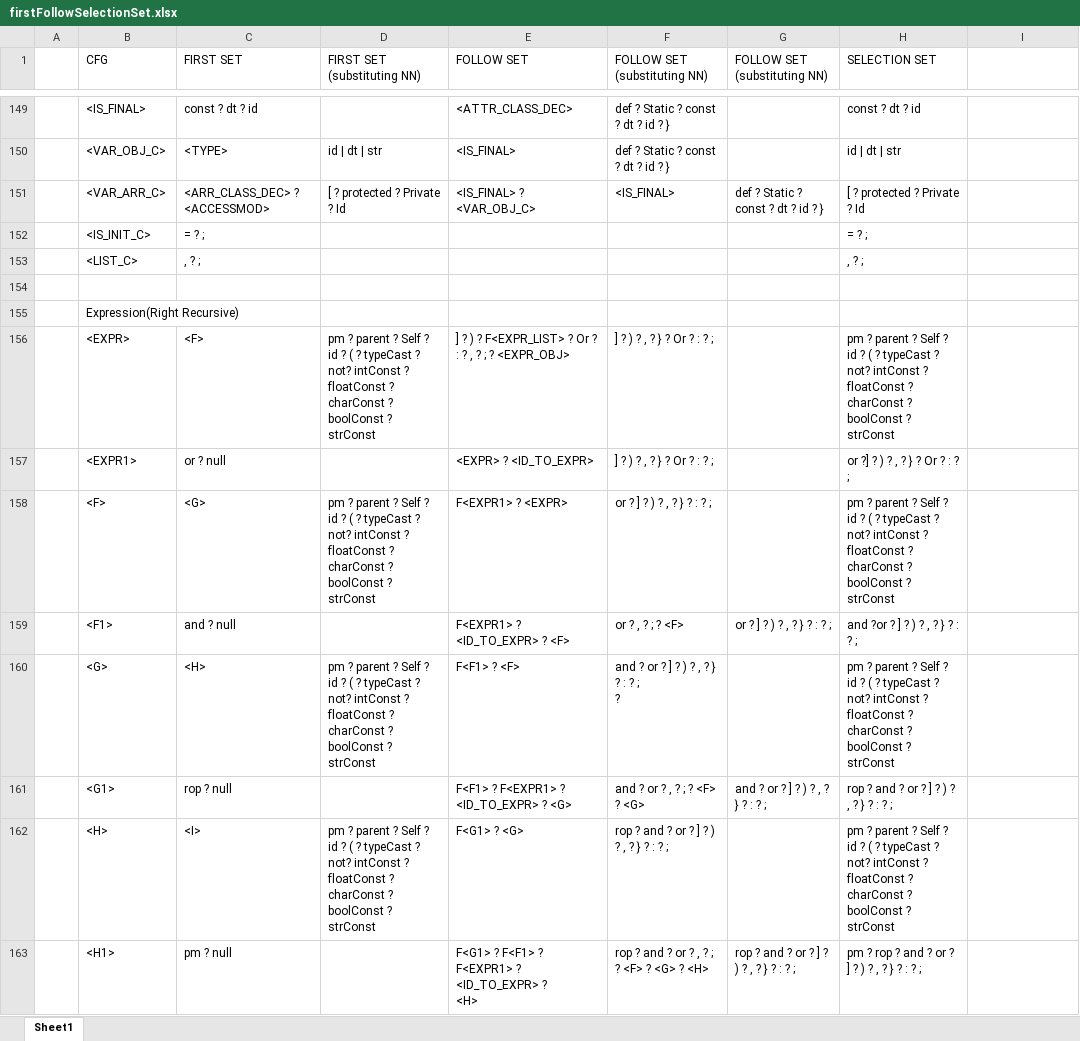
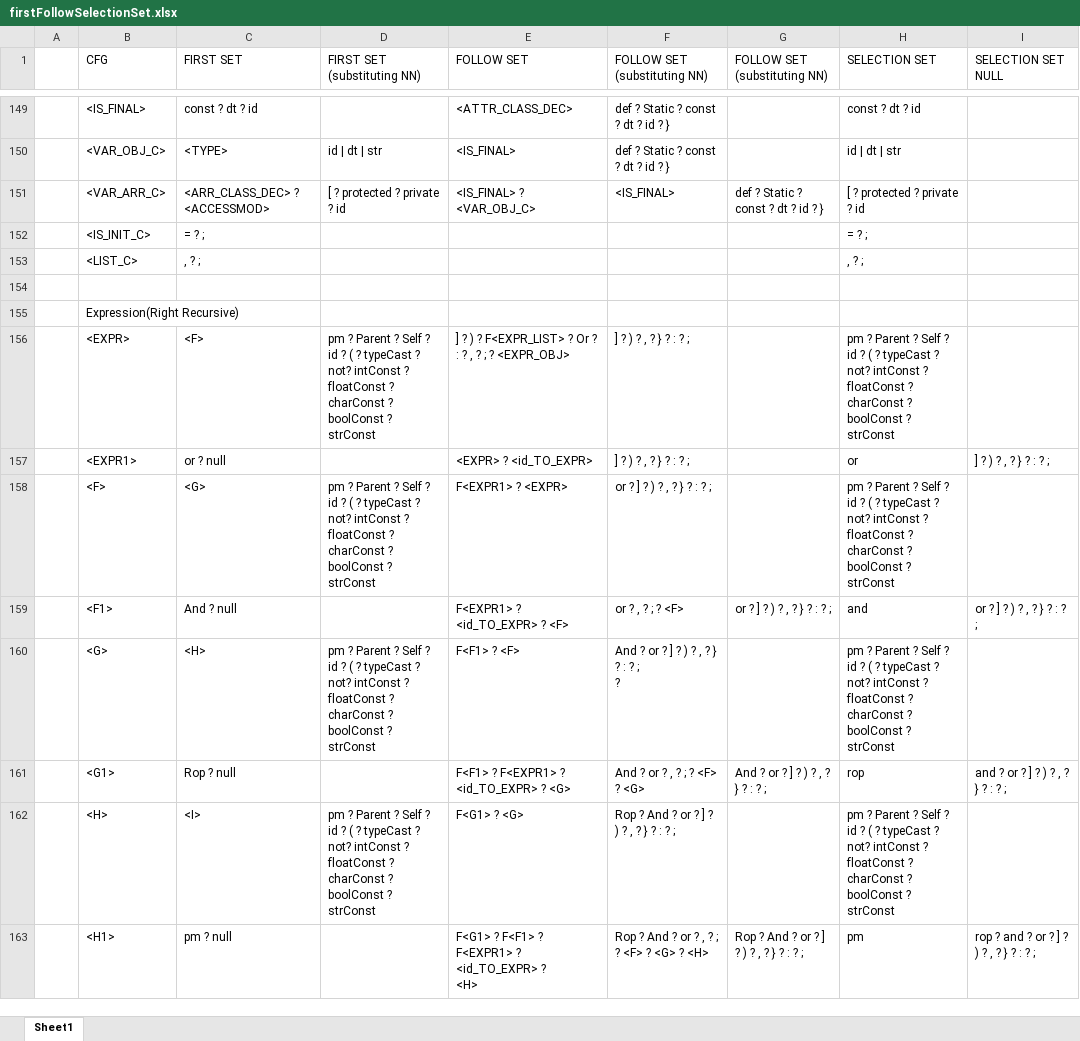
Before and after one commit to umar-anzar/Front-End-Compiler-Project, an Excel workbook: Mio Language Design/Syntax Analyze Phase/FirstFollowSelectionSet/firstFollowSelectionSet.xlsx, sheet Sheet1, drawn as a sheet; only a part is shown, gaps mark what is left out; values as stored, in another font and other column widths than the file's, no cell formats; ↵ is a line break in a cell; the diff covers the shown part only; the diff names each change by its address in the sheet, - before the commit and + after, or states it on an @@ line.

Commit message:
UPDATE FOLLOWSET FIXED AND SELECTIONSET

```diff
--- a/Mio Language Design/Syntax Analyze Phase/FirstFollowSelectionSet/firstFollowSelectionSet.xlsx (sheet Sheet1)
+++ b/Mio Language Design/Syntax Analyze Phase/FirstFollowSelectionSet/firstFollowSelectionSet.xlsx (sheet Sheet1)
-I1: (empty)
+I1: SELECTION SET NULL
-D151 (FIRST SET (substituting NN)): [ ? protected ? Private ? Id
+D151 (FIRST SET (substituting NN)): [ ? protected ? private ? id
-H151 (SELECTION SET): [ ? protected ? Private ? Id
+H151 (SELECTION SET): [ ? protected ? private ? id
-D156 (FIRST SET (substituting NN)): pm ? parent ? Self…
+D156 (FIRST SET (substituting NN)): pm ? Parent ? Self…
-F156:F157 (FOLLOW SET (substituting NN)): ] ? ) ? , ? } ? Or ? : ? ;
+F156:F157 (FOLLOW SET (substituting NN)): ] ? ) ? , ? } ? : ? ;
-H156 (SELECTION SET): pm ? parent ? Self…
+H156 (SELECTION SET): pm ? Parent ? Self…
-E157 (FOLLOW SET): <EXPR> ? <ID_TO_EXPR>
+E157 (FOLLOW SET): <EXPR> ? <id_TO_EXPR>
-H157 (SELECTION SET): or ?] ? ) ? , ? } ? Or ? : ? ;
+H157 (SELECTION SET): or
-I157 (SELECTION SET NULL): (empty)
+I157 (SELECTION SET NULL): ] ? ) ? , ? } ? : ? ;
-D158 (FIRST SET (substituting NN)): pm ? parent ? Self…
+D158 (FIRST SET (substituting NN)): pm ? Parent ? Self…
-H158 (SELECTION SET): pm ? parent ? Self…
+H158 (SELECTION SET): pm ? Parent ? Self…
-C159 (FIRST SET): and ? null
+C159 (FIRST SET): And ? null
-E159 (FOLLOW SET): F<EXPR1> ? <ID_TO_EXPR> ? <F>
+E159 (FOLLOW SET): F<EXPR1> ? <id_TO_EXPR> ? <F>
-H159 (SELECTION SET): and ?or ? ] ? ) ? , ? } ? : ? ;
+H159 (SELECTION SET): and
-I159 (SELECTION SET NULL): (empty)
+I159 (SELECTION SET NULL): or ? ] ? ) ? , ? } ? : ? ;
-D160 (FIRST SET (substituting NN)): pm ? parent ? Self…
+D160 (FIRST SET (substituting NN)): pm ? Parent ? Self…
-F160 (FOLLOW SET (substituting NN)): and ? or ? ] ? ) ? , ? } ? : ? ; ↵ ?
+F160 (FOLLOW SET (substituting NN)): And ? or ? ] ? ) ? , ? } ? : ? ; ↵ ?
-H160 (SELECTION SET): pm ? parent ? Self…
+H160 (SELECTION SET): pm ? Parent ? Self…
-C161 (FIRST SET): rop ? null
+C161 (FIRST SET): Rop ? null
-E161 (FOLLOW SET): F<F1> ? F<EXPR1> ? <ID_TO_EXPR> ? <G>
+E161 (FOLLOW SET): F<F1> ? F<EXPR1> ? <id_TO_EXPR> ? <G>
-F161 (FOLLOW SET (substituting NN)): and ? or ? , ? ; ? <F> ? <G>
+F161 (FOLLOW SET (substituting NN)): And ? or ? , ? ; ? <F> ? <G>
-G161 (FOLLOW SET (substituting NN)): and ? or ? ] ? ) ? , ? } ? : ? ;
+G161 (FOLLOW SET (substituting NN)): And ? or ? ] ? ) ? , ? } ? : ? ;
-H161 (SELECTION SET): rop ? and ? or ? ] ? ) ? , ? } ? : ? ;
+H161 (SELECTION SET): rop
-I161 (SELECTION SET NULL): (empty)
+I161 (SELECTION SET NULL): and ? or ? ] ? ) ? , ? } ? : ? ;
-D162 (FIRST SET (substituting NN)): pm ? parent ? Self…
+D162 (FIRST SET (substituting NN)): pm ? Parent ? Self…
-F162 (FOLLOW SET (substituting NN)): rop ? and ? or ? ] ? ) ? , ? } ? : ? ;
+F162 (FOLLOW SET (substituting NN)): Rop ? And ? or ? ] ? ) ? , ? } ? : ? ;
-H162 (SELECTION SET): pm ? parent ? Self…
+H162 (SELECTION SET): pm ? Parent ? Self…
-E163 (FOLLOW SET): F<G1> ? F<F1> ? F<EXPR1> ? <ID_TO_EXPR> ? ↵ <H>
+E163 (FOLLOW SET): F<G1> ? F<F1> ? F<EXPR1> ? <id_TO_EXPR> ? ↵ <H>
-F163 (FOLLOW SET (substituting NN)): rop ? and ? or ? , ? ; ? <F> ? <G> ? <H>
+F163 (FOLLOW SET (substituting NN)): Rop ? And ? or ? , ? ; ? <F> ? <G> ? <H>
-G163 (FOLLOW SET (substituting NN)): rop ? and ? or ? ] ? ) ? , ? } ? : ? ;
+G163 (FOLLOW SET (substituting NN)): Rop ? And ? or ? ] ? ) ? , ? } ? : ? ;
-H163 (SELECTION SET): pm ? rop ? and ? or ? ] ? ) ? , ? } ? : ? ;
+H163 (SELECTION SET): pm
-I163 (SELECTION SET NULL): (empty)
+I163 (SELECTION SET NULL): rop ? and ? or ? ] ? ) ? , ? } ? : ? ;
```
Also changed, not shown: 191 edited cells elsewhere in this sheet, cell formats, 1 other file.
